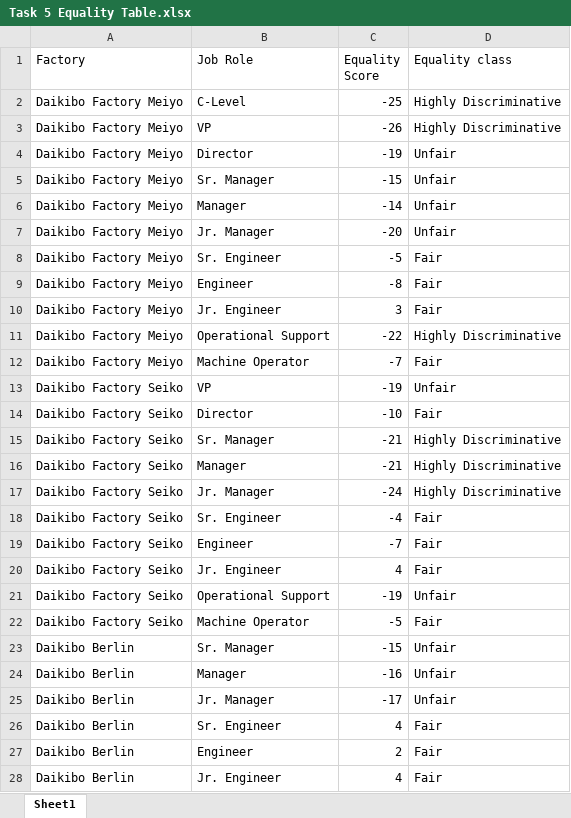
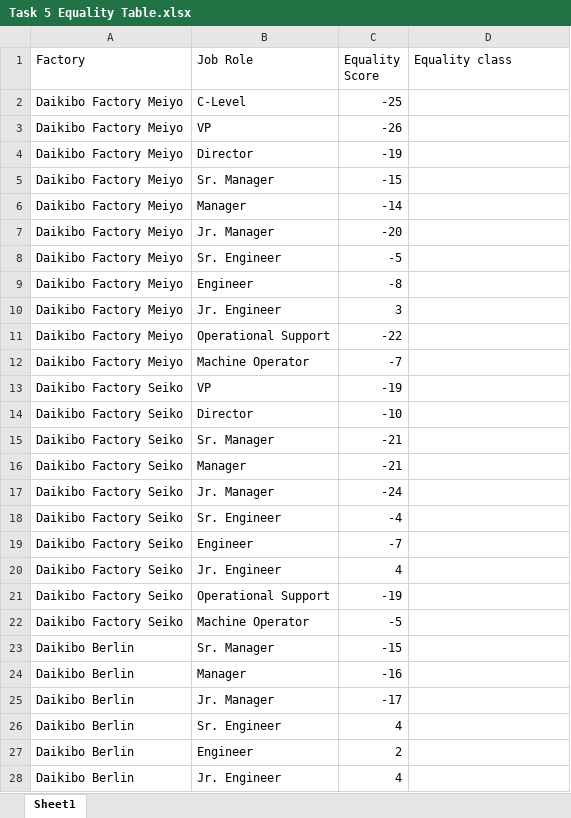
Before and after one commit to WakeelAhmad-Analyst/data-analytics-project-deloitte, an Excel workbook: Task 5 Equality Table.xlsx, sheet Sheet1, drawn as a sheet; only a part is shown; values as stored, in another font and other column widths than the file's, no borders; the diff covers the shown part only; the diff names each change by its address in the sheet, - before the commit and + after, or states it on an @@ line.

Commit message:
Add files via upload

```diff
--- a/Task 5 Equality Table.xlsx (sheet Sheet1)
+++ b/Task 5 Equality Table.xlsx (sheet Sheet1)
-D2:D3 (Equality class): Highly Discriminative
+D2:D3 (Equality class): (empty)
-D4:D7 (Equality class): Unfair
+D4:D7 (Equality class): (empty)
-D8:D10 (Equality class): Fair
+D8:D10 (Equality class): (empty)
-D11 (Equality class): Highly Discriminative
+D11 (Equality class): (empty)
-D12 (Equality class): Fair
+D12 (Equality class): (empty)
-D13 (Equality class): Unfair
+D13 (Equality class): (empty)
-D14 (Equality class): Fair
+D14 (Equality class): (empty)
-D15:D17 (Equality class): Highly Discriminative
+D15:D17 (Equality class): (empty)
-D18:D20 (Equality class): Fair
+D18:D20 (Equality class): (empty)
-D21 (Equality class): Unfair
+D21 (Equality class): (empty)
-D22 (Equality class): Fair
+D22 (Equality class): (empty)
-D23:D25 (Equality class): Unfair
+D23:D25 (Equality class): (empty)
-D26:D28 (Equality class): Fair
+D26:D28 (Equality class): (empty)
```
Also changed, not shown: 10 edited cells elsewhere in this sheet.
